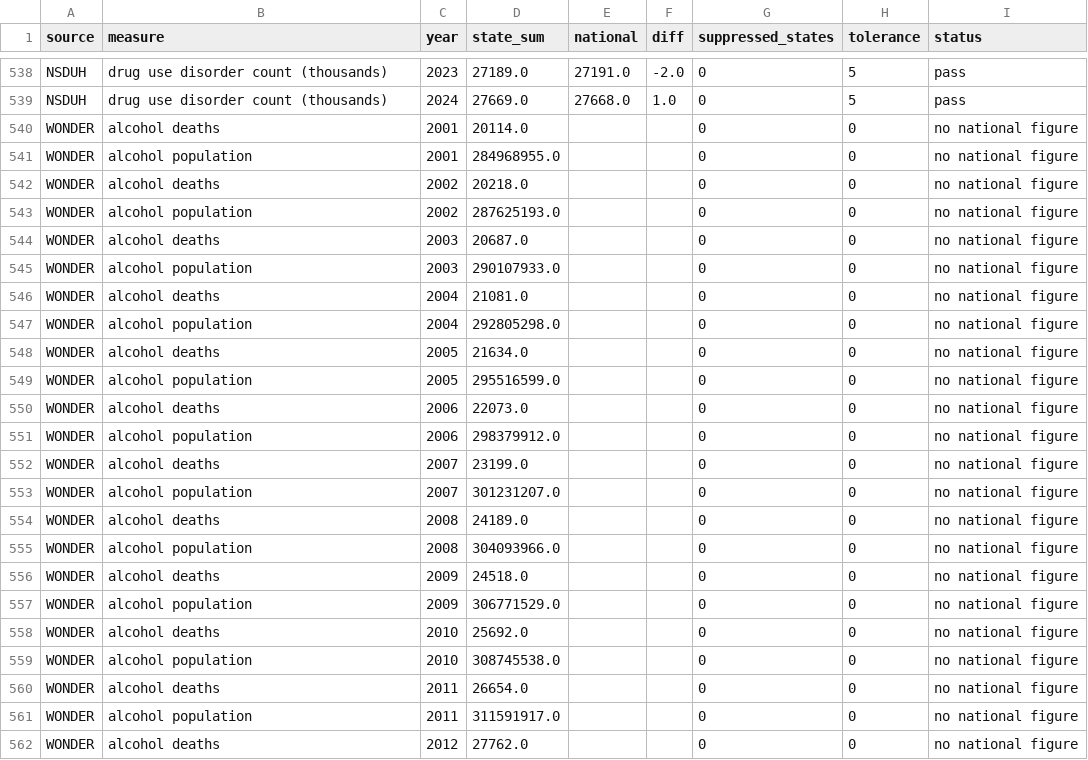
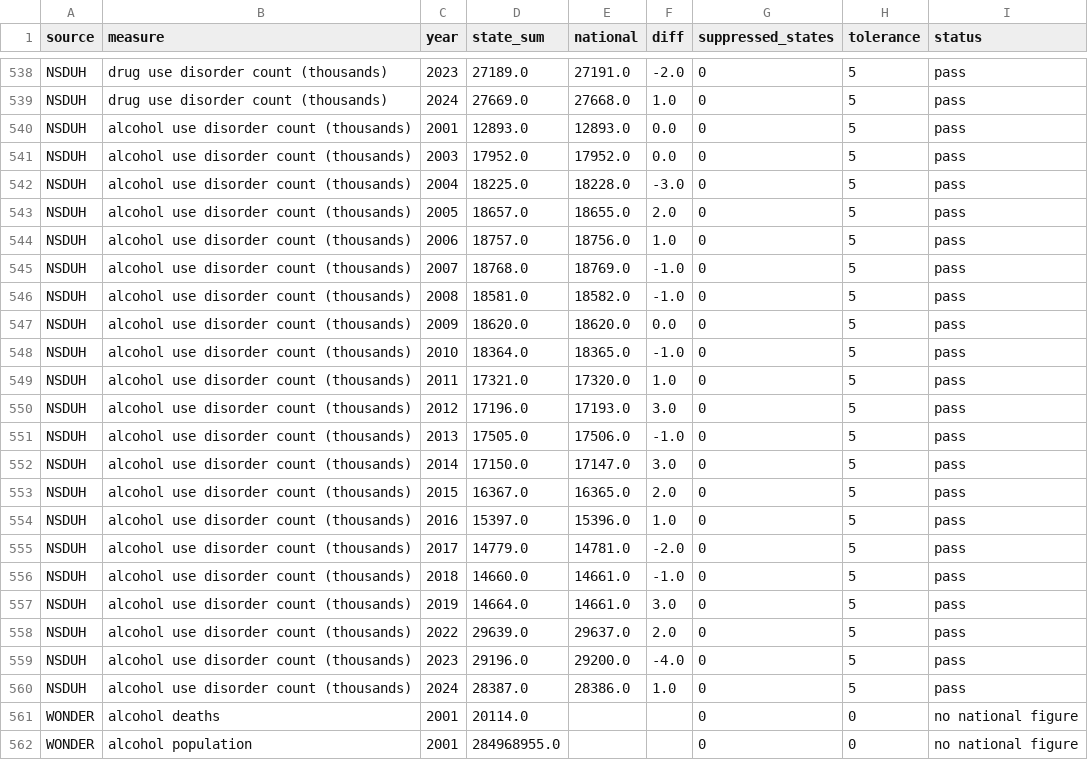
Before and after one commit to Data4ThePeople/SUD_V3, a CSV file: data/build/validate_sums.csv, drawn as a sheet; only a part is shown, gaps mark what is left out; the shorter side is filled out with more unchanged rows.

```diff
--- a/data/build/validate_sums.csv
+++ b/data/build/validate_sums.csv
@@ -539,2 +539,23 @@ NSDUH,drug use disorder count (thousands),2023,27189.0,27191.0,-2.0,0,5,pass
 NSDUH,drug use disorder count (thousands),2024,27669.0,27668.0,1.0,0,5,pass
+NSDUH,alcohol use disorder count (thousands),2001,12893.0,12893.0,0.0,0,5,pass
+NSDUH,alcohol use disorder count (thousands),2003,17952.0,17952.0,0.0,0,5,pass
+NSDUH,alcohol use disorder count (thousands),2004,18225.0,18228.0,-3.0,0,5,pass
+NSDUH,alcohol use disorder count (thousands),2005,18657.0,18655.0,2.0,0,5,pass
+NSDUH,alcohol use disorder count (thousands),2006,18757.0,18756.0,1.0,0,5,pass
+NSDUH,alcohol use disorder count (thousands),2007,18768.0,18769.0,-1.0,0,5,pass
+NSDUH,alcohol use disorder count (thousands),2008,18581.0,18582.0,-1.0,0,5,pass
+NSDUH,alcohol use disorder count (thousands),2009,18620.0,18620.0,0.0,0,5,pass
+NSDUH,alcohol use disorder count (thousands),2010,18364.0,18365.0,-1.0,0,5,pass
+NSDUH,alcohol use disorder count (thousands),2011,17321.0,17320.0,1.0,0,5,pass
+NSDUH,alcohol use disorder count (thousands),2012,17196.0,17193.0,3.0,0,5,pass
+NSDUH,alcohol use disorder count (thousands),2013,17505.0,17506.0,-1.0,0,5,pass
+NSDUH,alcohol use disorder count (thousands),2014,17150.0,17147.0,3.0,0,5,pass
+NSDUH,alcohol use disorder count (thousands),2015,16367.0,16365.0,2.0,0,5,pass
+NSDUH,alcohol use disorder count (thousands),2016,15397.0,15396.0,1.0,0,5,pass
+NSDUH,alcohol use disorder count (thousands),2017,14779.0,14781.0,-2.0,0,5,pass
+NSDUH,alcohol use disorder count (thousands),2018,14660.0,14661.0,-1.0,0,5,pass
+NSDUH,alcohol use disorder count (thousands),2019,14664.0,14661.0,3.0,0,5,pass
+NSDUH,alcohol use disorder count (thousands),2022,29639.0,29637.0,2.0,0,5,pass
+NSDUH,alcohol use disorder count (thousands),2023,29196.0,29200.0,-4.0,0,5,pass
+NSDUH,alcohol use disorder count (thousands),2024,28387.0,28386.0,1.0,0,5,pass
 WONDER,alcohol deaths,2001,20114.0,,,0,0,no national figure
```
Also changed, not shown: 30 other files.
